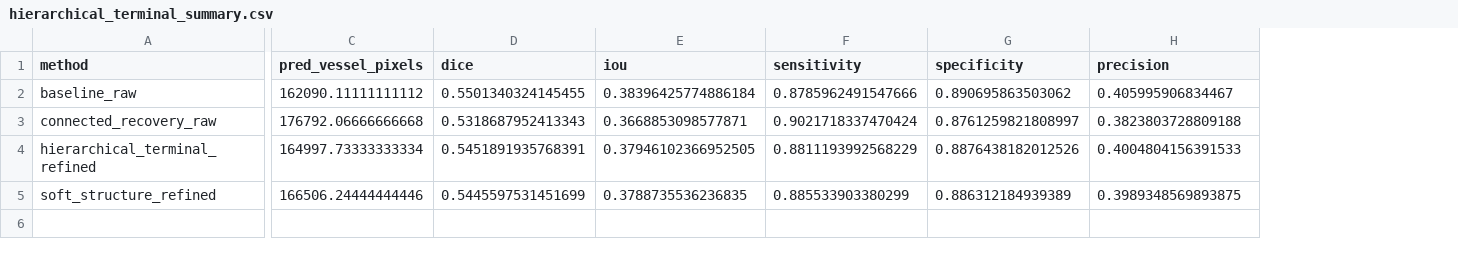
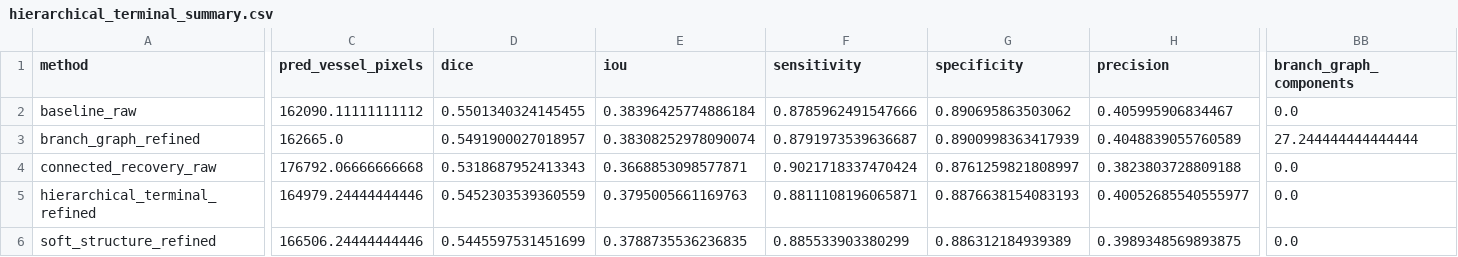
Before and after one commit to zhangninghe04-hub/Image-Constrained-Generative-Modeling-of-Retinal-Vasculature, a CSV file: results/hierarchical_terminal_refinement/hierarchical_terminal_summary.csv, drawn as a sheet; only a part is shown, gaps mark what is left out; addresses are those after the commit; rows hold the shown columns only; the diff covers the shown part only; the diff names each change by its address in the sheet, - before the commit and + after, or states it on an @@ line.

Commit message:
Add branch graph terminal refinement experiment

```diff
--- a/results/hierarchical_terminal_refinement/hierarchical_terminal_summary.csv
+++ b/results/hierarchical_terminal_refinement/hierarchical_terminal_summary.csv
+column BB (branch_graph_components), row 2: 0.0; rows 4-6: all 0.0
+row 3: branch_graph_refined | 162665.0 | 0.5491900027018957 | 0.38308252978090074 | 0.8791973539636687 | 0.8900998363417939 | 0.4048839055760589 | 27.244444444444444
-C5 (pred_vessel_pixels): 164997.73333333334
+C5 (pred_vessel_pixels): 164979.24444444446
-D5 (dice): 0.5451891935768391
+D5 (dice): 0.5452303539360559
-E5 (iou): 0.37946102366952505
+E5 (iou): 0.3795005661169763
-F5 (sensitivity): 0.8811193992568229
+F5 (sensitivity): 0.8811108196065871
-G5 (specificity): 0.8876438182012526
+G5 (specificity): 0.8876638154083193
-H5 (precision): 0.4004804156391533
+H5 (precision): 0.40052685540555977
```
Also changed, not shown: 34 edited cells elsewhere in this file, 5 other files.
